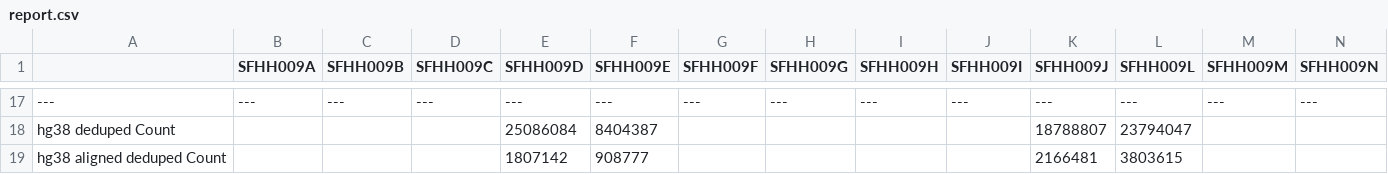
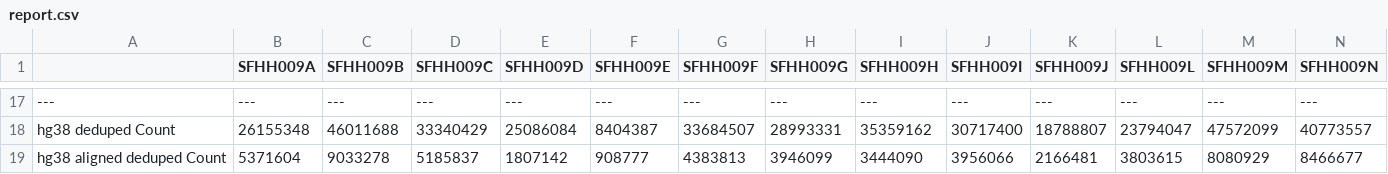
Before and after one commit to ucsffrancislab/genomics, a CSV file: data/20211208-EV/20230815-preprocess/report.csv, drawn as a sheet; only a part is shown, gaps mark what is left out; the diff covers the shown part only; the diff names each change by its address in the sheet, - before the commit and + after, or states it on an @@ line.

```diff
--- a/data/20211208-EV/20230815-preprocess/report.csv
+++ b/data/20211208-EV/20230815-preprocess/report.csv
-B18 (SFHH009A): (empty)
+B18 (SFHH009A): 26155348
-C18 (SFHH009B): (empty)
+C18 (SFHH009B): 46011688
-D18 (SFHH009C): (empty)
+D18 (SFHH009C): 33340429
-G18 (SFHH009F): (empty)
+G18 (SFHH009F): 33684507
-H18 (SFHH009G): (empty)
+H18 (SFHH009G): 28993331
-I18 (SFHH009H): (empty)
+I18 (SFHH009H): 35359162
-J18 (SFHH009I): (empty)
+J18 (SFHH009I): 30717400
-M18 (SFHH009M): (empty)
+M18 (SFHH009M): 47572099
-N18 (SFHH009N): (empty)
+N18 (SFHH009N): 40773557
-B19 (SFHH009A): (empty)
+B19 (SFHH009A): 5371604
-C19 (SFHH009B): (empty)
+C19 (SFHH009B): 9033278
-D19 (SFHH009C): (empty)
+D19 (SFHH009C): 5185837
-G19 (SFHH009F): (empty)
+G19 (SFHH009F): 4383813
-H19 (SFHH009G): (empty)
+H19 (SFHH009G): 3946099
-I19 (SFHH009H): (empty)
+I19 (SFHH009H): 3444090
-J19 (SFHH009I): (empty)
+J19 (SFHH009I): 3956066
-M19 (SFHH009M): (empty)
+M19 (SFHH009M): 8080929
-N19 (SFHH009N): (empty)
+N19 (SFHH009N): 8466677
```
Also changed, not shown: 30 edited cells elsewhere in this file.
